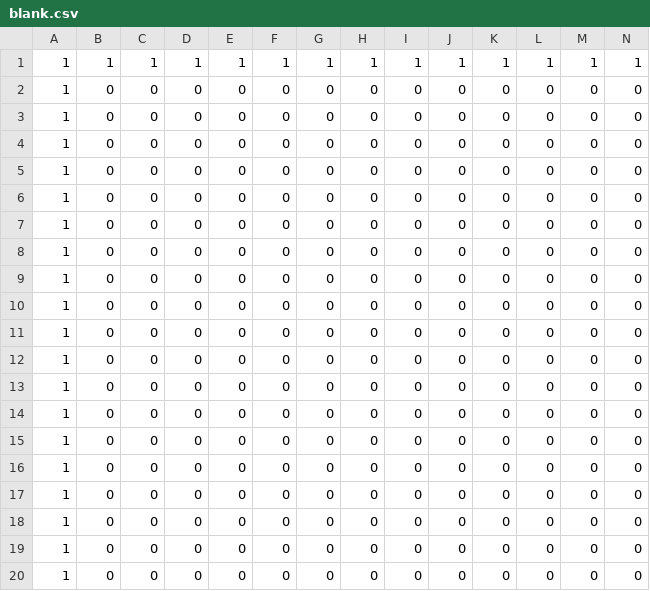
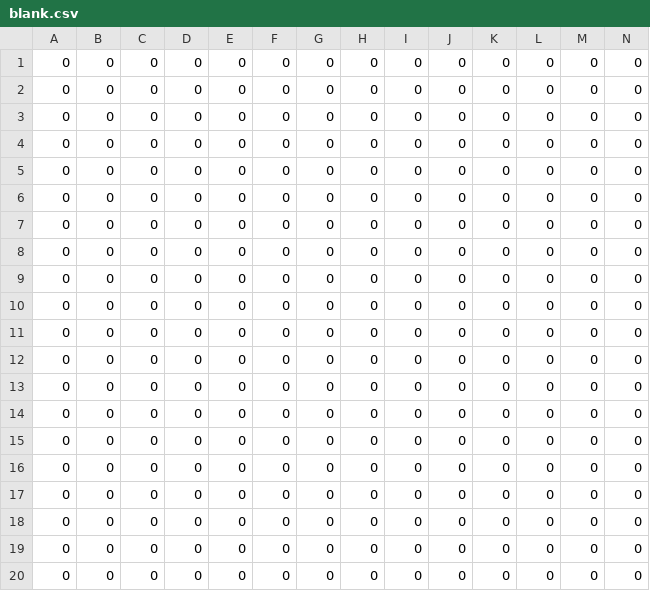
Before and after one commit to Random-Cookie/Tetro, a CSV file: Players/heatmaps/blank.csv, drawn as a sheet; only a part is shown; removed rows and columns are numbered as before the commit, all else as after; rows hold the shown columns only; the diff names each change by its address in the sheet, - before the commit and + after, or states it on an @@ line.

Commit message:
csv heatmap loading

```diff
--- a/Players/heatmaps/blank.csv
+++ b/Players/heatmaps/blank.csv
-row 1: 1 | 1 | 1 | 1 | 1 | 1 | 1 | 1 | 1 | 1 | 1 | 1 | 1 | 1
-A1:A19: 1
+A1:A19: 0
+row 20: 0 | 0 | 0 | 0 | 0 | 0 | 0 | 0 | 0 | 0 | 0 | 0 | 0 | 0
```
Also changed, not shown: 1 other file.
